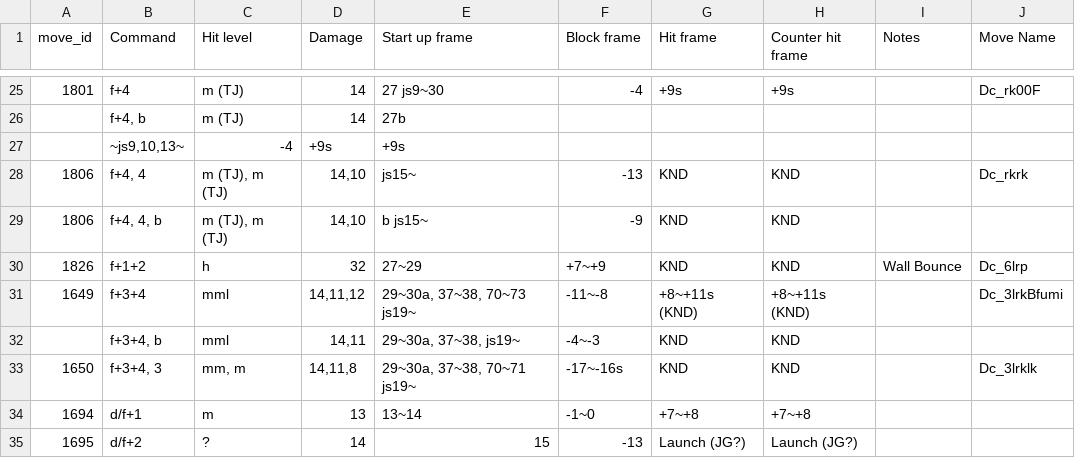
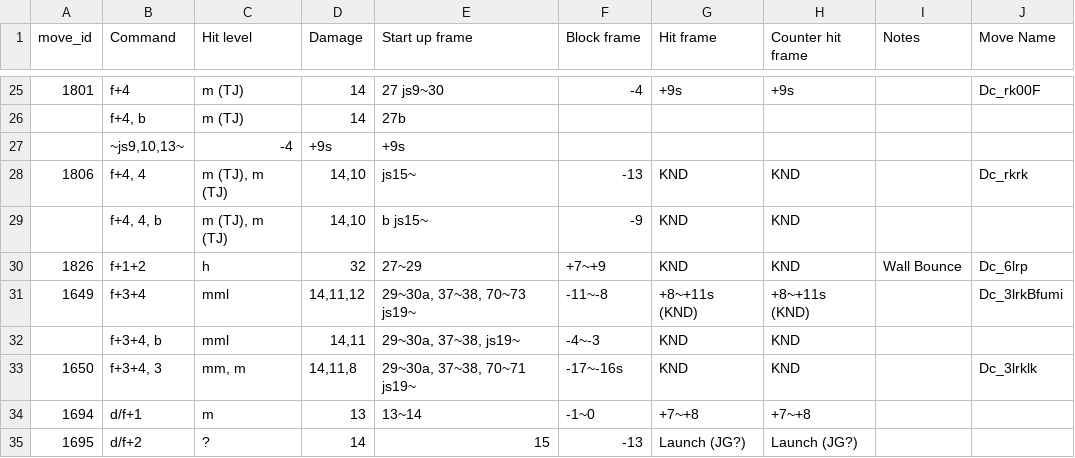
Before and after one commit to dcep93/TekkenBot, a CSV file: assets/database/lucky_chloe.csv, drawn as a sheet; only a part is shown, gaps mark what is left out.

Commit message:
dup

```diff
--- a/assets/database/lucky_chloe.csv
+++ b/assets/database/lucky_chloe.csv
@@ -28,3 +28,3 @@ move_id	Command	Hit level	Damage	Start up frame	Block frame	Hit frame	Counter hi
 1806	f+4, 4	m (TJ), m (TJ)	14,10	js15~	-13	KND	KND		Dc_rkrk
-1806	f+4, 4, b	m (TJ), m (TJ)	14,10	b js15~	-9	KND	KND	
+	f+4, 4, b	m (TJ), m (TJ)	14,10	b js15~	-9	KND	KND	
 1826	f+1+2	h	32	27~29	+7~+9	KND	KND	Wall Bounce	Dc_6lrp
```
